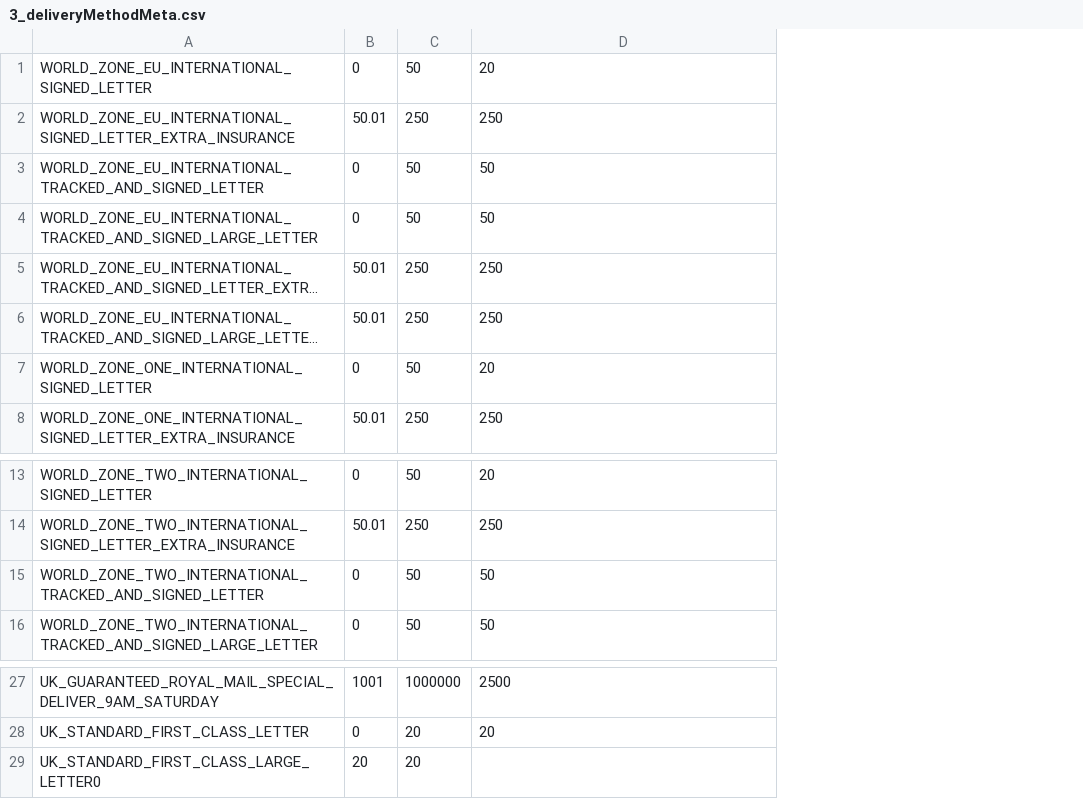
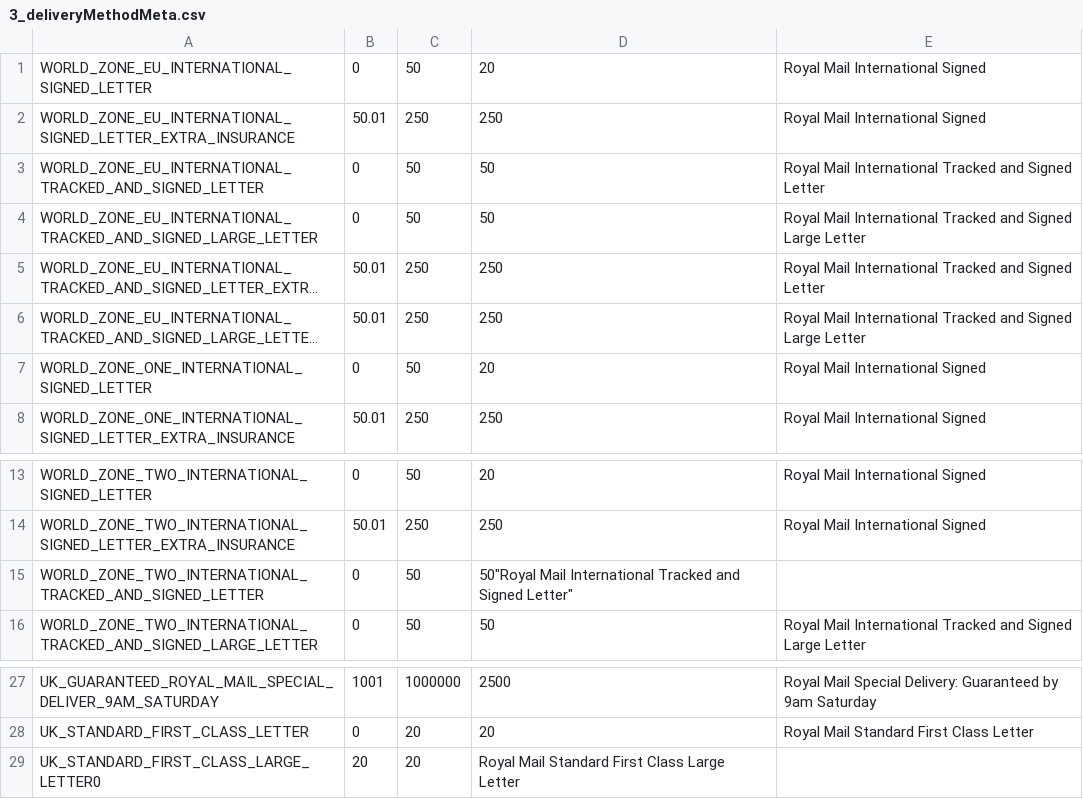
Before and after one commit to meanbee/royalmail-php-library, a CSV file: data/3_deliveryMethodMeta.csv, drawn as a sheet; only a part is shown, gaps mark what is left out; long unchanged cells end in …; the diff names each change by its address in the sheet, - before the commit and + after, or states it on an @@ line.

```diff
--- a/data/3_deliveryMethodMeta.csv
+++ b/data/3_deliveryMethodMeta.csv
+column E, rows 1-8: Royal Mail International Signed | Royal Mail International Signed | Royal Mail International Tracked and Signed Letter | Royal Mail International Tracked and Signed Large Letter | Royal Mail International Tracked and Signed Letter | Royal Mail International Tracked and Signed Large Letter | Royal Mail International Signed | Royal Mail International Signed; rows 13-16: Royal Mail International Signed | Royal Mail International Signed |  | Royal Mail International Tracked and Signed Large Letter; rows 27-28: Royal Mail Special Delivery: Guaranteed by 9am Saturday | Royal Mail Standard First Class Letter
-D15: 50
+D15: 50"Royal Mail International Tracked and Signed Letter"
-D29: (empty)
+D29: Royal Mail Standard First Class Large Letter
```
Also changed, not shown: data/4_deliveryToPrice.csv.
